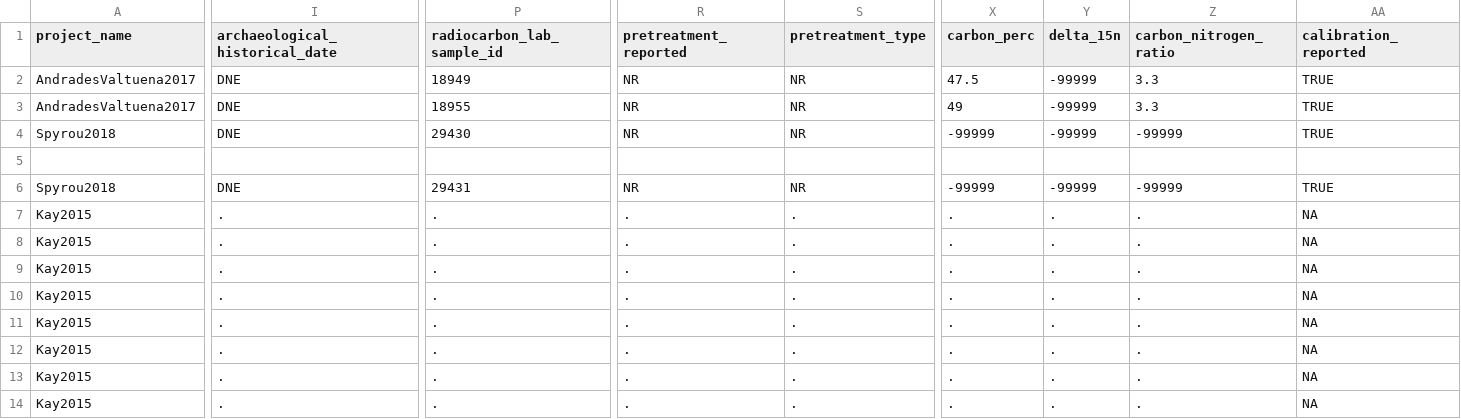
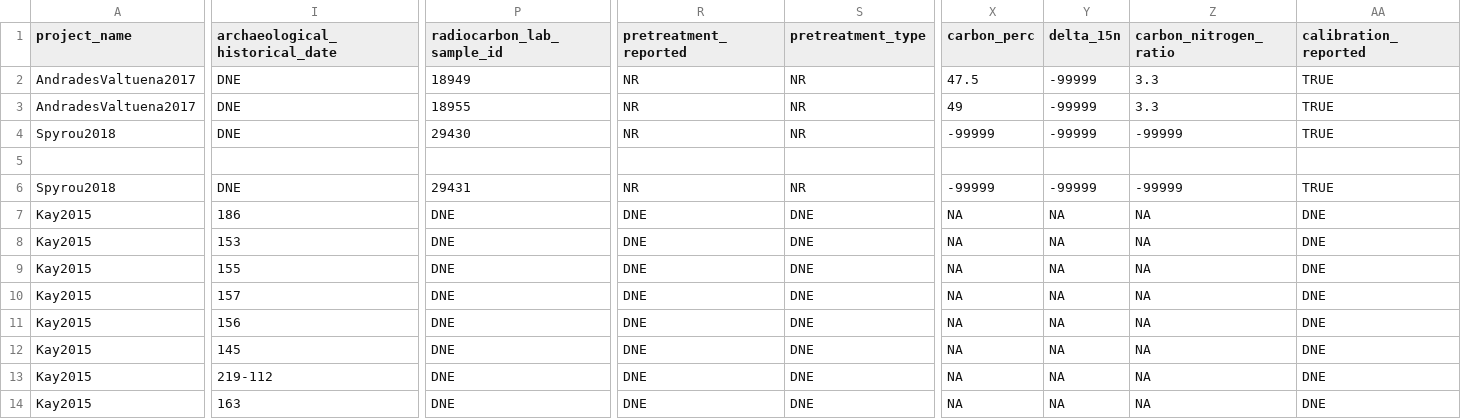
Before and after one commit to SPAAM-community/AncientMetagenomeDir, a TSV file: ancientsinglegenome-hostassociated/dates/ancientsinglegenome-hostassociated_dates.tsv, drawn as a sheet; only a part is shown, gaps mark what is left out; the diff covers the shown part only; the diff names each change by its address in the sheet, - before the commit and + after, or states it on an @@ line.

Commit message:
Update ancientsinglegenome-hostassociated_dates.tsv

```diff
--- a/ancientsinglegenome-hostassociated/dates/ancientsinglegenome-hostassociated_dates.tsv
+++ b/ancientsinglegenome-hostassociated/dates/ancientsinglegenome-hostassociated_dates.tsv
-I7 (archaeological_historical_date): .
+I7 (archaeological_historical_date): 186
-P7:P14 (radiocarbon_lab_sample_id): .
+P7:P14 (radiocarbon_lab_sample_id): DNE
-R7:R14 (pretreatment_reported): .
+R7:R14 (pretreatment_reported): DNE
-S7:S14 (pretreatment_type): .
+S7:S14 (pretreatment_type): DNE
-X7:X14 (carbon_perc): .
+X7:X14 (carbon_perc): NA
-Y7:Y14 (delta_15n): .
+Y7:Y14 (delta_15n): NA
-Z7:Z14 (carbon_nitrogen_ratio): .
+Z7:Z14 (carbon_nitrogen_ratio): NA
-AA7:AA14 (calibration_reported): NA
+AA7:AA14 (calibration_reported): DNE
-I8 (archaeological_historical_date): .
+I8 (archaeological_historical_date): 153
-I9 (archaeological_historical_date): .
+I9 (archaeological_historical_date): 155
-I10 (archaeological_historical_date): .
+I10 (archaeological_historical_date): 157
-I11 (archaeological_historical_date): .
+I11 (archaeological_historical_date): 156
-I12 (archaeological_historical_date): .
+I12 (archaeological_historical_date): 145
-I13 (archaeological_historical_date): .
+I13 (archaeological_historical_date): 219-112
-I14 (archaeological_historical_date): .
+I14 (archaeological_historical_date): 163
```
Also changed, not shown: 56 edited cells elsewhere in this file.
